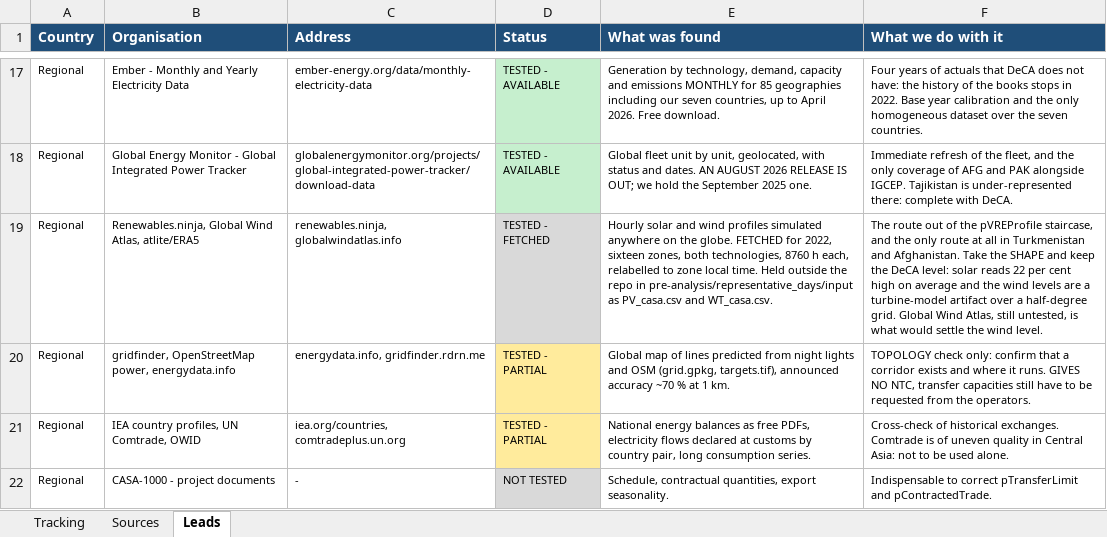
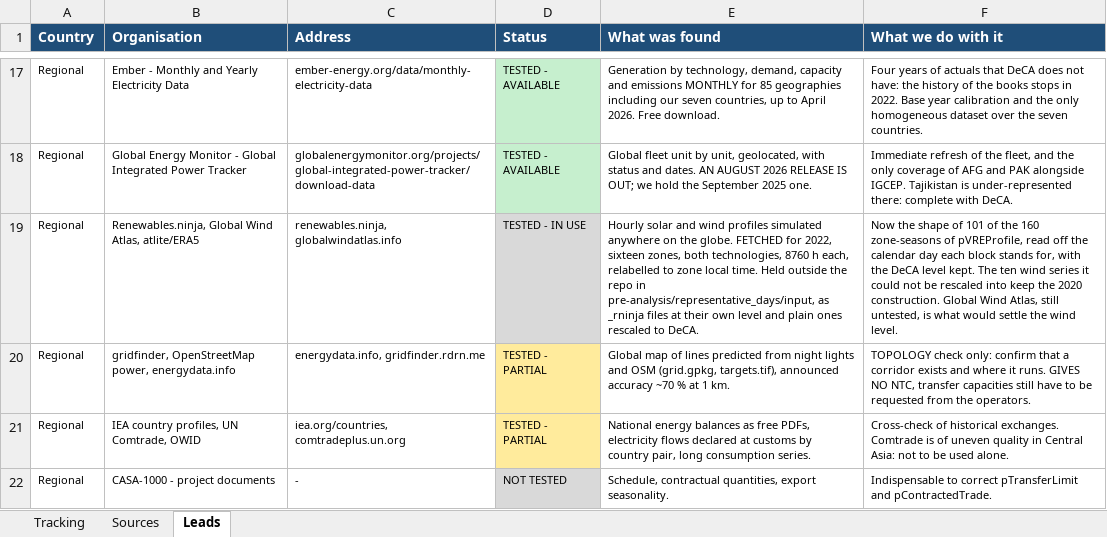
Before and after one commit to ESMAP-World-Bank-Group/EPM, an Excel workbook: data_build/DATA_SOURCES_casa.xlsx, sheet Leads, drawn as a sheet; only a part is shown, gaps mark what is left out; values as stored, in another font and other column widths than the file's, no borders; the diff names each change by its address in the sheet, - before the commit and + after, or states it on an @@ line.

```diff
--- a/data_build/DATA_SOURCES_casa.xlsx (sheet Leads)
+++ b/data_build/DATA_SOURCES_casa.xlsx (sheet Leads)
-D19 (Status): TESTED - FETCHED
+D19 (Status): TESTED - IN USE
-E19 (What was found): …repo in pre-analysis/representative_days/input as PV_casa.csv and WT_casa.csv.
+E19 (What was found): …repo in pre-analysis/representative_days/input, as _rninja files at their own level and plain ones rescaled to DeCA.
-F19 (What we do with it): The route out of the pVREProfile staircase, and the only route at all in Turkmenistan and Afghanistan. Take the SHAPE and keep the DeCA level: solar reads 22 per cent high on average and the wind levels are a turbine-model artifact over a half-degree grid. Global Wind…
+F19 (What we do with it): Now the shape of 101 of the 160 zone-seasons of pVREProfile, read off the calendar day each block stands for, with the DeCA level kept. The ten wind series it could not be rescaled into keep the 2020 construction. Global Wind…
```
Also changed, not shown: sheet Tracking, sheet Sources, 12 other files.
